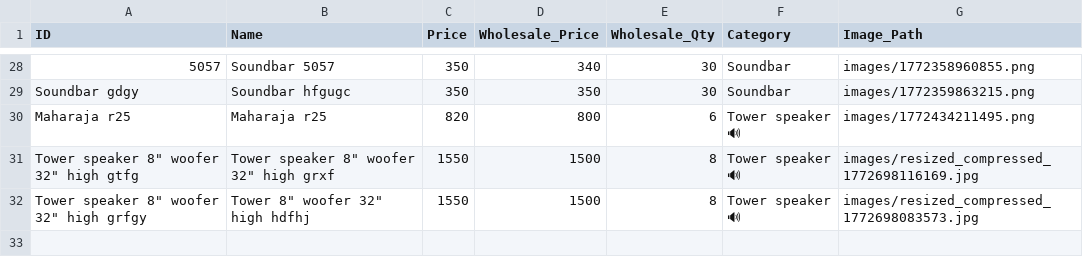
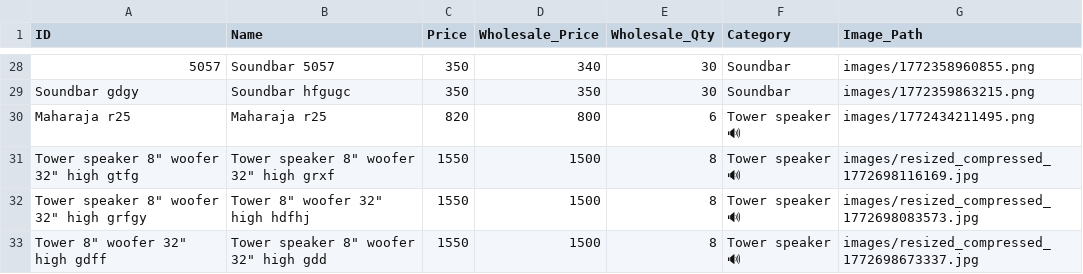
Before and after one commit to shalabhjainsj-glitch/Oura, a CSV file: oura_products.csv, drawn as a sheet; only a part is shown, gaps mark what is left out.

Commit message:
Add product Tower speaker 8" woofer 32" high gdd

```diff
--- a/oura_products.csv
+++ b/oura_products.csv
@@ -32 +32,2 @@ Maharaja r25,Maharaja r25,820,800,6,Tower speaker 🔊 ,images/1772434211495.png
 "Tower speaker 8"" woofer 32"" high grfgy","Tower 8"" woofer 32"" high hdfhj",1550,1500,8,Tower speaker 🔊 ,images/resized_compressed_1772698083573.jpg
+"Tower 8"" woofer 32"" high gdff","Tower speaker 8"" woofer 32"" high gdd",1550,1500,8,Tower speaker 🔊 ,images/resized_compressed_1772698673337.jpg
```
